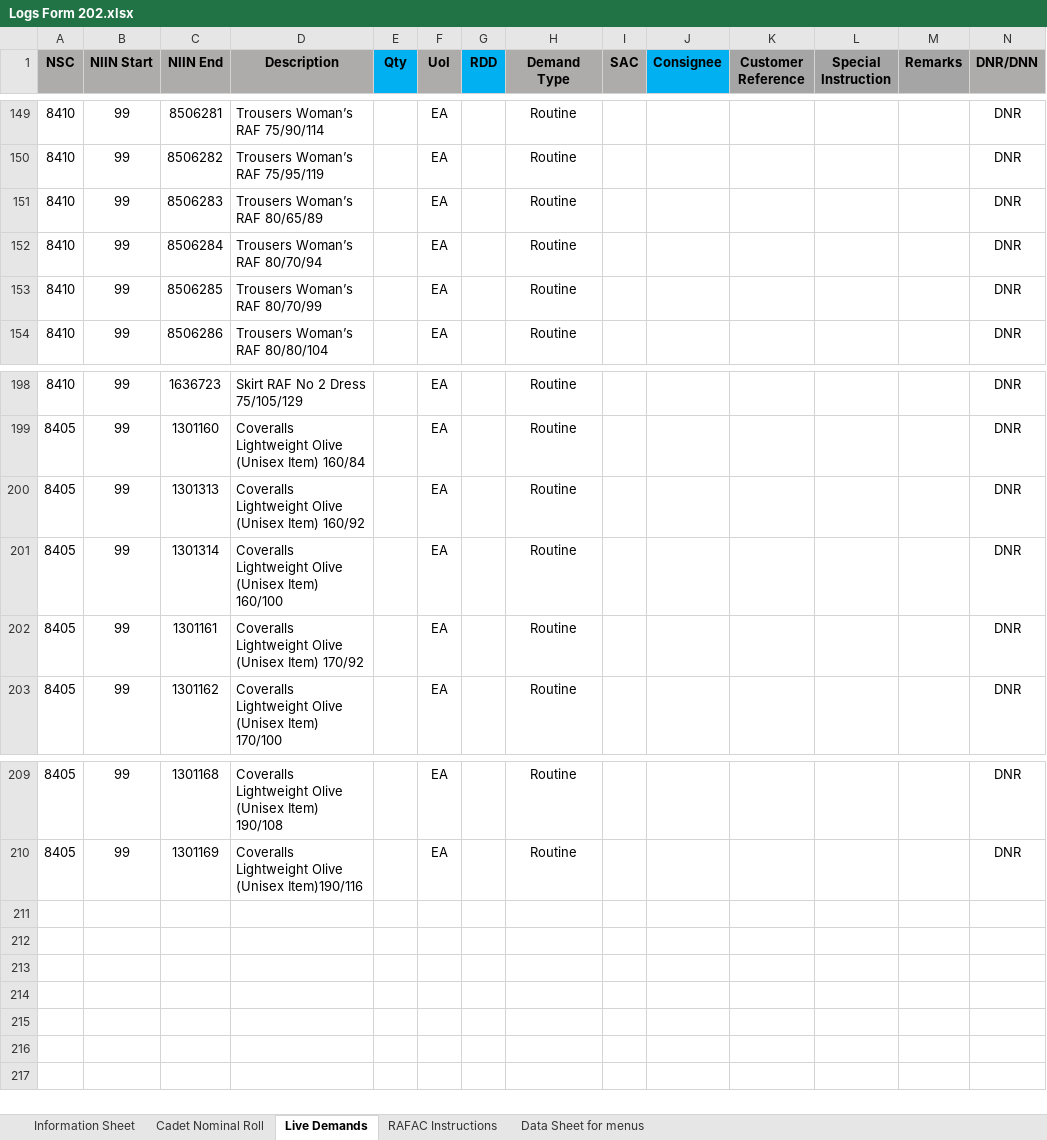
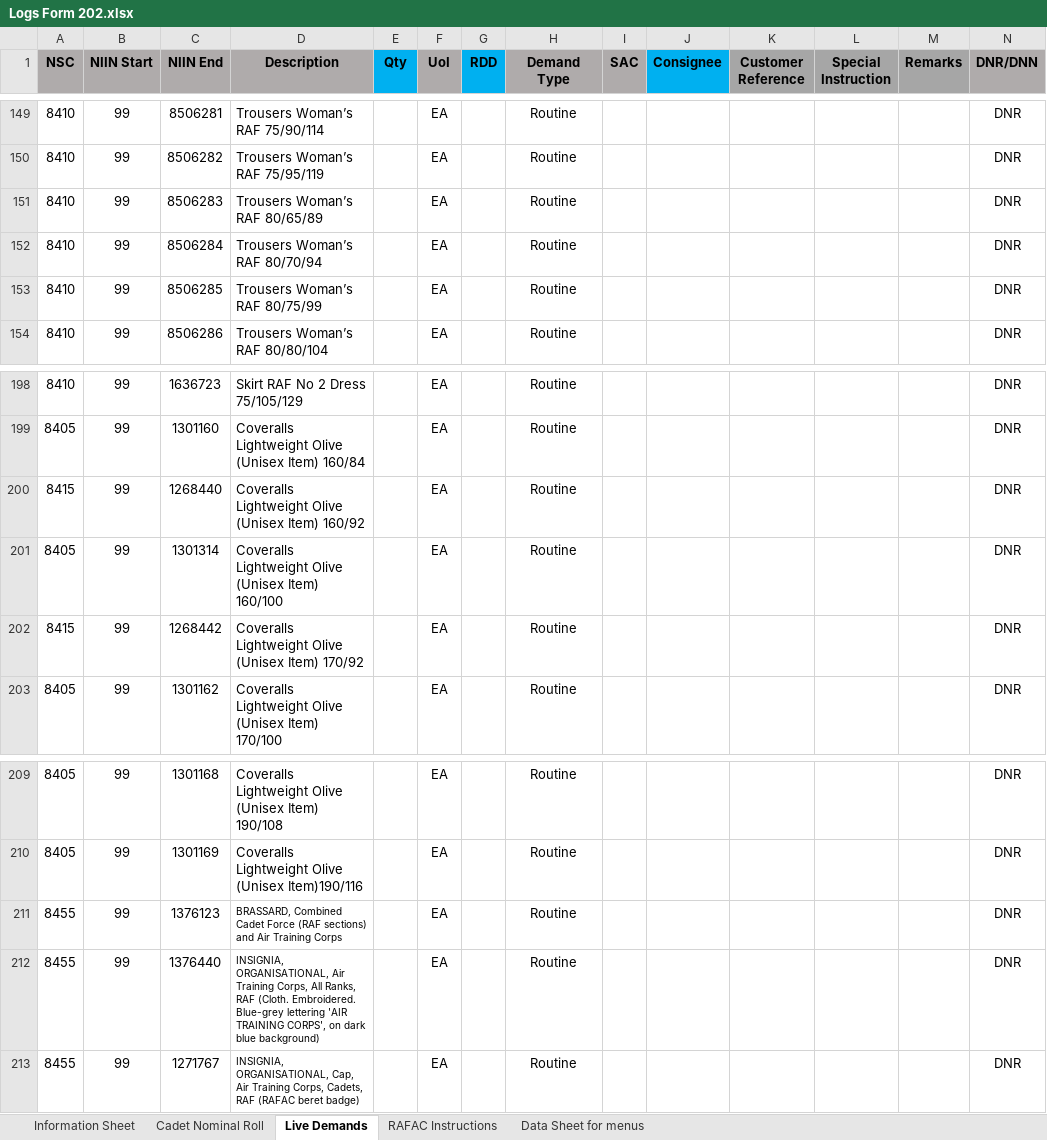
Before and after one commit to BenMcD23/SMS_Scrapers_API, an Excel workbook: app/assets/templates/Logs Form 202.xlsx, sheet Live Demands, drawn as a sheet; only a part is shown, gaps mark what is left out; values as stored, in another font and other column widths than the file's, no borders; charts and pictures and conditional formats not drawn; rows hold the shown columns only; the diff names each change by its address in the sheet, - before the commit and + after, or states it on an @@ line.

```diff
--- a/app/assets/templates/Logs Form 202.xlsx (sheet Live Demands)
+++ b/app/assets/templates/Logs Form 202.xlsx (sheet Live Demands)
-D153 (Description): Trousers Woman’s RAF 80/70/99
+D153 (Description): Trousers Woman’s RAF 80/75/99
-A200 (NSC): 8405
+A200 (NSC): 8415
-C200 (NIIN End): 1301313
+C200 (NIIN End): 1268440
-A202 (NSC): 8405
+A202 (NSC): 8415
-C202 (NIIN End): 1301161
+C202 (NIIN End): 1268442
+row 211: 8455 | 99 | 1376123 | BRASSARD, Combined Cadet Force (RAF sections) and Air Training Corps |  | EA |  | Routine |  |  |  |  |  | DNR
+row 212: 8455 | 99 | 1376440 | INSIGNIA, ORGANISATIONAL, Air Training Corps, All Ranks, RAF (Cloth. Embroidered. Blue-grey lettering 'AIR TRAINING CORPS', on dark blue background) |  | EA |  | Routine |  |  |  |  |  | DNR
+row 213: 8455 | 99 | 1271767 | INSIGNIA, ORGANISATIONAL, Cap, Air Training Corps, Cadets, RAF (RAFAC beret badge) |  | EA |  | Routine |  |  |  |  |  | DNR
```
Also changed, not shown: sheet Information Sheet, sheet Data Sheet for menus, sheet Cadet Nominal Roll, charts or pictures, 2 other files.
